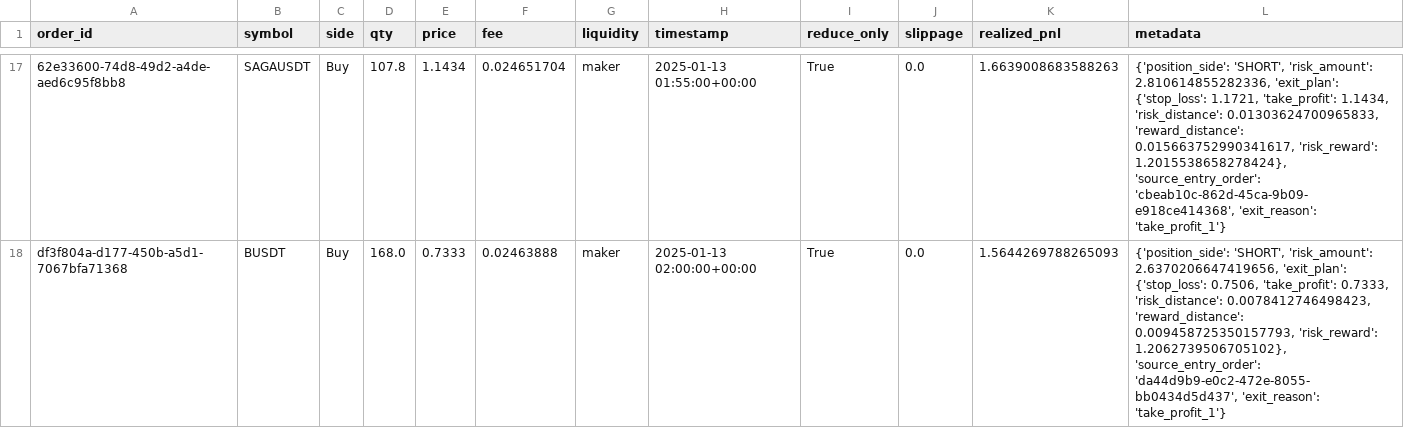
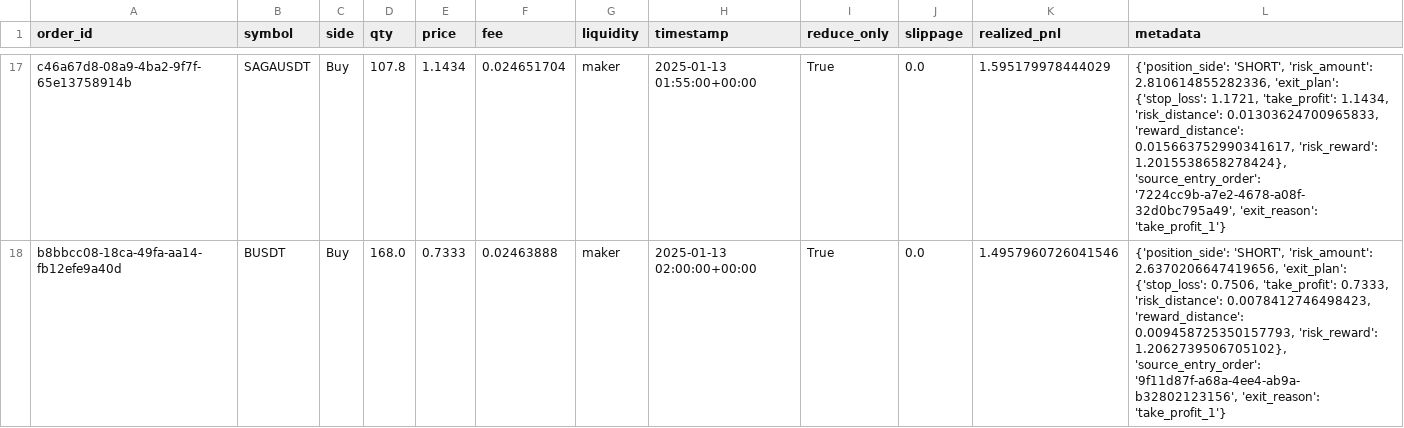
Before and after one commit to SteveParadox/trading-bot, a CSV file: reports/latest/fills.csv, drawn as a sheet; only a part is shown, gaps mark what is left out; the diff covers the shown part only; the diff names each change by its address in the sheet, - before the commit and + after, or states it on an @@ line.

```diff
--- a/reports/latest/fills.csv
+++ b/reports/latest/fills.csv
-A17 (order_id): 62e33600-74d8-49d2-a4de-aed6c95f8bb8
+A17 (order_id): c46a67d8-08a9-4ba2-9f7f-65e13758914b
-K17 (realized_pnl): 1.6639008683588263
+K17 (realized_pnl): 1.595179978444029
-L17 (metadata): …1.2015538658278424}, 'source_entry_order': 'cbeab10c-862d-45ca-9b09-e918ce414368', 'exit_reason': 'take_profit_1'}
+L17 (metadata): …1.2015538658278424}, 'source_entry_order': '7224cc9b-a7e2-4678-a08f-32d0bc795a49', 'exit_reason': 'take_profit_1'}
-A18 (order_id): df3f804a-d177-450b-a5d1-7067bfa71368
+A18 (order_id): b8bbcc08-18ca-49fa-aa14-fb12efe9a40d
-K18 (realized_pnl): 1.5644269788265093
+K18 (realized_pnl): 1.4957960726041546
-L18 (metadata): …1.2062739506705102}, 'source_entry_order': 'da44d9b9-e0c2-472e-8055-bb0434d5d437', 'exit_reason': 'take_profit_1'}
+L18 (metadata): …1.2062739506705102}, 'source_entry_order': '9f11d87f-a68a-4ee4-ab9a-b32802123156', 'exit_reason': 'take_profit_1'}
```
Also changed, not shown: 39 edited cells elsewhere in this file, reports/latest/equity_curve.csv, reports/latest/trades.csv, 31 other files.
